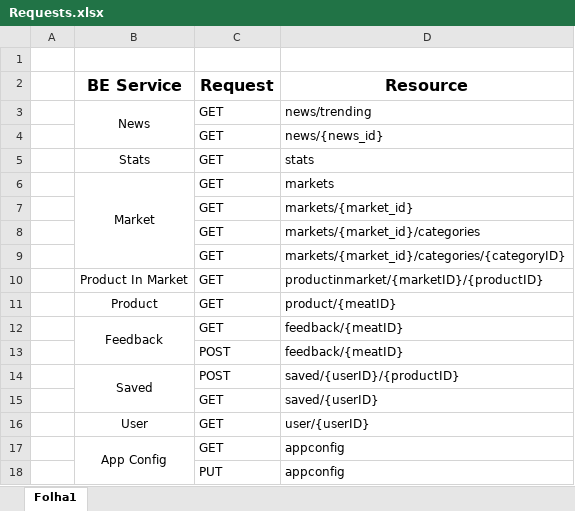
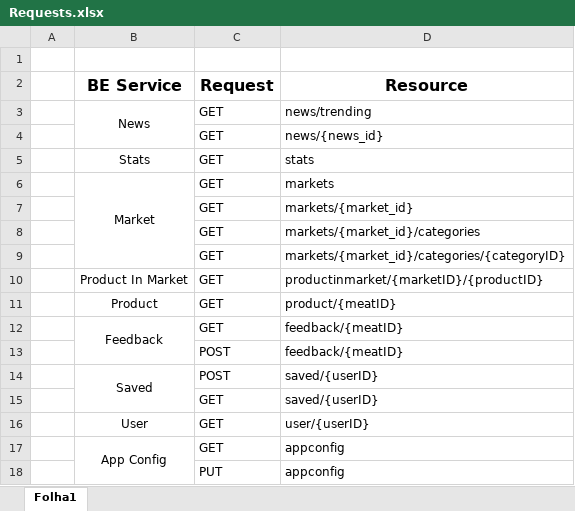
Before and after one commit to GuilhermeCustodio/aw-project, an Excel workbook: back-end/Requests.xlsx, sheet Folha1, drawn as a sheet; values as stored, in another font and other column widths than the file's, no borders; the diff names each change by its address in the sheet, - before the commit and + after, or states it on an @@ line.

```diff
--- a/back-end/Requests.xlsx (sheet Folha1)
+++ b/back-end/Requests.xlsx (sheet Folha1)
-D14 (Resource): saved/{userID}/{productID}
+D14 (Resource): saved/{userID}
```
Also changed, not shown: back-end/BE Services data.xlsx, 1 other file.
